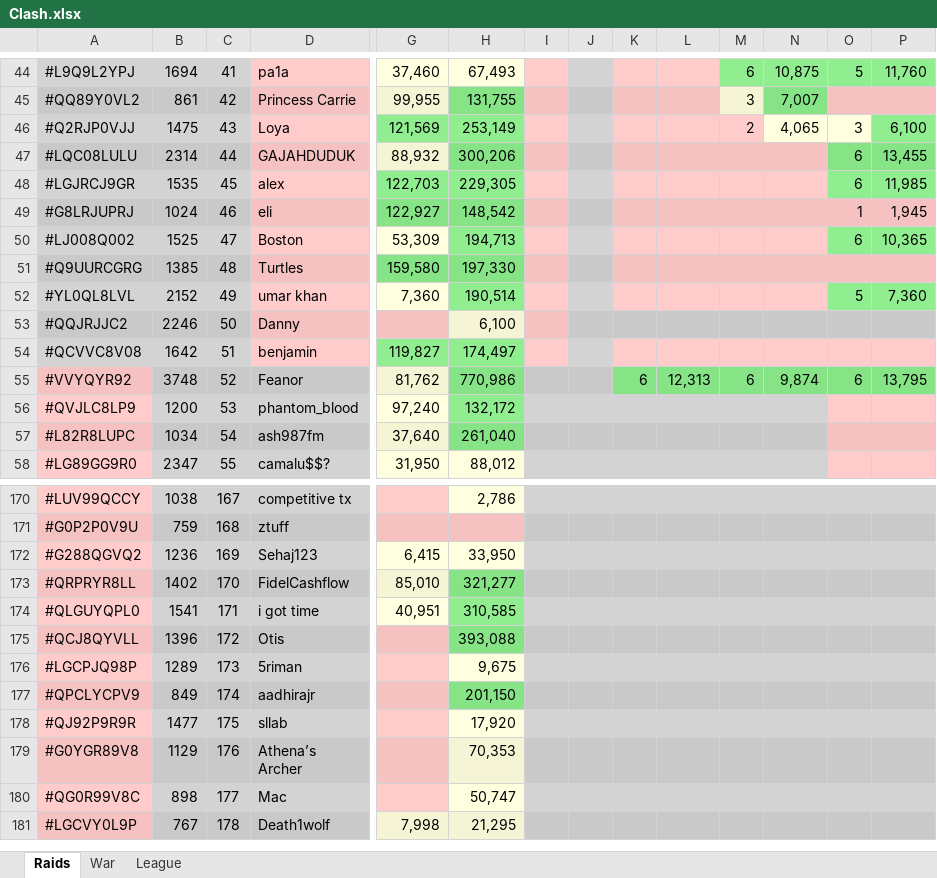
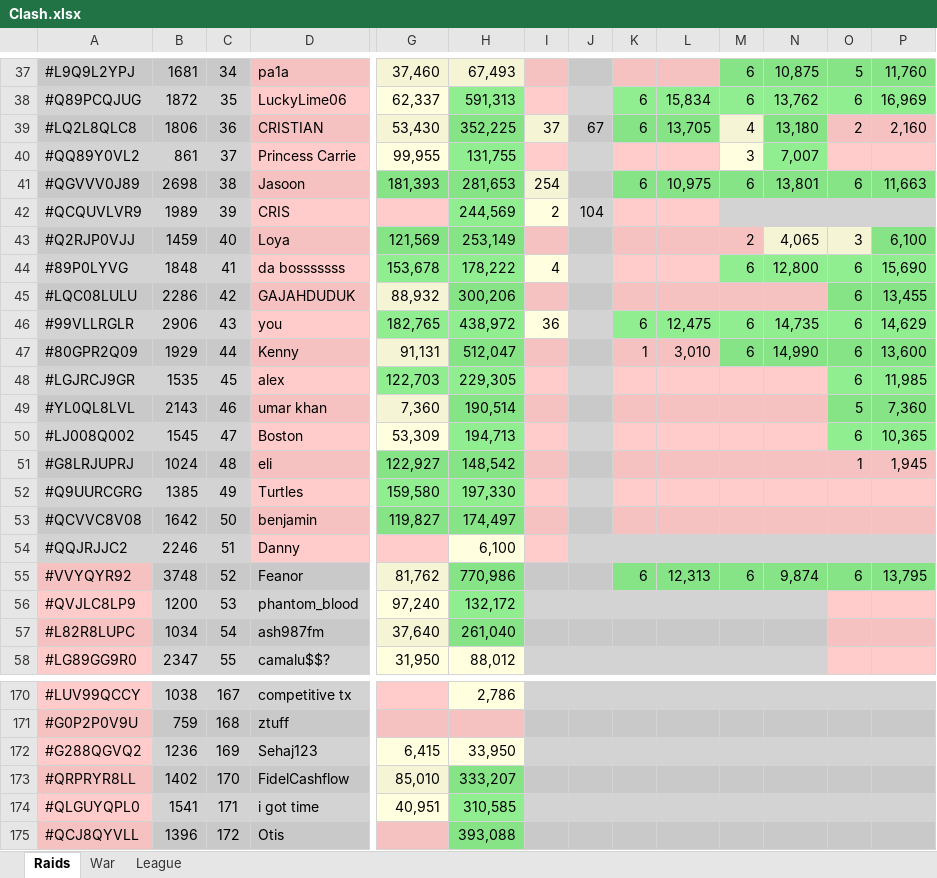
Before and after one commit to KYANI7E/Clans, an Excel workbook: Clash.xlsx, sheet Raids, drawn as a sheet; only a part is shown, gaps mark what is left out; the shorter side is filled out with more unchanged rows; values as stored, in another font and other column widths than the file's, no borders; removed rows and columns are numbered as before the commit, all else as after; rows hold the shown columns only; the diff covers the shown part only; the diff names each change by its address in the sheet, - before the commit and + after, or states it on an @@ line.

```diff
--- a/Clash.xlsx (sheet Raids)
+++ b/Clash.xlsx (sheet Raids)
-B37: 1694
+B37: 1681
-C37: 41
+C37: 34
+row 38: #Q89PCQJUG | 1872 | 35 | LuckyLime06 | 62,337 | 591,313 |  |  | 6 | 15,834 | 6 | 13,762 | 6 | 16,969
+row 39: #LQ2L8QLC8 | 1806 | 36 | CRISTIAN | 53,430 | 352,225 | 37 | 67 | 6 | 13,705 | 4 | 13,180 | 2 | 2,160
-C40: 42
+C40: 37
+row 41: #QGVVV0J89 | 2698 | 38 | Jasoon | 181,393 | 281,653 | 254 |  | 6 | 10,975 | 6 | 13,801 | 6 | 11,663
+row 42: #QCQUVLVR9 | 1989 | 39 | CRIS |  | 244,569 | 2 | 104
-B43: 1475
+B43: 1459
-C43: 43
+C43: 40
+row 44: #89P0LYVG | 1848 | 41 | da bosssssss | 153,678 | 178,222 | 4 |  |  |  | 6 | 12,800 | 6 | 15,690
-B45: 2314
+B45: 2286
-C45: 44
+C45: 42
+row 46: #99VLLRGLR | 2906 | 43 | you | 182,765 | 438,972 | 36 |  | 6 | 12,475 | 6 | 14,735 | 6 | 14,629
+row 47: #80GPR2Q09 | 1929 | 44 | Kenny | 91,131 | 512,047 |  |  | 1 | 3,010 | 6 | 14,990 | 6 | 13,600
+row 49: #YL0QL8LVL | 2143 | 46 | umar khan | 7,360 | 190,514 |  |  |  |  |  |  | 5 | 7,360
+row 50: #LJ008Q002 | 1545 | 47 | Boston | 53,309 | 194,713 |  |  |  |  |  |  | 6 | 10,365
-C51: 46
+C51: 48
-row 50: #LJ008Q002 | 1525 | 47 | Boston | 53,309 | 194,713 |  |  |  |  |  |  | 6 | 10,365
-C52: 48
+C52: 49
-row 52: #YL0QL8LVL | 2152 | 49 | umar khan | 7,360 | 190,514 |  |  |  |  |  |  | 5 | 7,360
-row 53: #QQJRJJC2 | 2246 | 50 | Danny |  | 6,100
-C53: 51
+C53: 50
+row 54: #QQJRJJC2 | 2246 | 51 | Danny |  | 6,100
-H173: 321,277
+H173: 333,207
```
Also changed, not shown: 8 added rows, 15 removed rows and 43 edited cells elsewhere in this sheet, sheet League.
